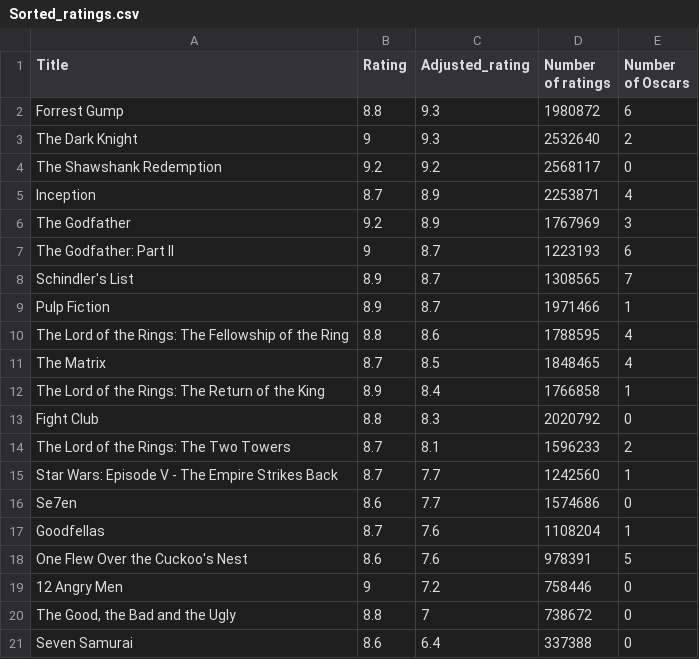
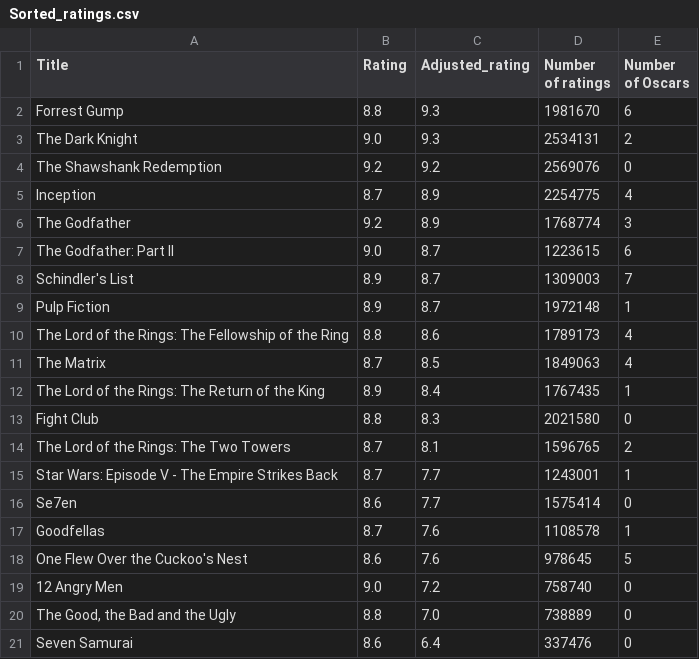
Before and after one commit to Mina2kamel/Datapao, a CSV file: Sorted_ratings.csv, drawn as a sheet.

```diff
--- a/Sorted_ratings.csv
+++ b/Sorted_ratings.csv
@@ -1,21 +1,21 @@
 Title,Rating,Adjusted_rating,Number of ratings,Number of Oscars
-Forrest Gump,8.8,9.3,1980872,6
-The Dark Knight,9,9.3,2532640,2
-The Shawshank Redemption,9.2,9.2,2568117,0
-Inception,8.7,8.9,2253871,4
-The Godfather,9.2,8.9,1767969,3
-The Godfather: Part II,9,8.7,1223193,6
-Schindler's List,8.9,8.7,1308565,7
-Pulp Fiction,8.9,8.7,1971466,1
-The Lord of the Rings: The Fellowship of the Ring,8.8,8.6,1788595,4
-The Matrix,8.7,8.5,1848465,4
-The Lord of the Rings: The Return of the King,8.9,8.4,1766858,1
-Fight Club,8.8,8.3,2020792,0
-The Lord of the Rings: The Two Towers,8.7,8.1,1596233,2
-Star Wars: Episode V - The Empire Strikes Back,8.7,7.7,1242560,1
-Se7en,8.6,7.7,1574686,0
-Goodfellas,8.7,7.6,1108204,1
-One Flew Over the Cuckoo's Nest,8.6,7.6,978391,5
-12 Angry Men,9,7.2,758446,0
-"The Good, the Bad and the Ugly",8.8,7,738672,0
-Seven Samurai,8.6,6.4,337388,0
+Forrest Gump,8.8,9.3,1981670,6
+The Dark Knight,9.0,9.3,2534131,2
+The Shawshank Redemption,9.2,9.2,2569076,0
+Inception,8.7,8.9,2254775,4
+The Godfather,9.2,8.9,1768774,3
+The Godfather: Part II,9.0,8.7,1223615,6
+Schindler's List,8.9,8.7,1309003,7
+Pulp Fiction,8.9,8.7,1972148,1
+The Lord of the Rings: The Fellowship of the Ring,8.8,8.6,1789173,4
+The Matrix,8.7,8.5,1849063,4
+The Lord of the Rings: The Return of the King,8.9,8.4,1767435,1
+Fight Club,8.8,8.3,2021580,0
+The Lord of the Rings: The Two Towers,8.7,8.1,1596765,2
+Star Wars: Episode V - The Empire Strikes Back,8.7,7.7,1243001,1
+Se7en,8.6,7.7,1575414,0
+Goodfellas,8.7,7.6,1108578,1
+One Flew Over the Cuckoo's Nest,8.6,7.6,978645,5
+12 Angry Men,9.0,7.2,758740,0
+"The Good, the Bad and the Ugly",8.8,7.0,738889,0
+Seven Samurai,8.6,6.4,337476,0
```
Also changed, not shown: 3 other files.
